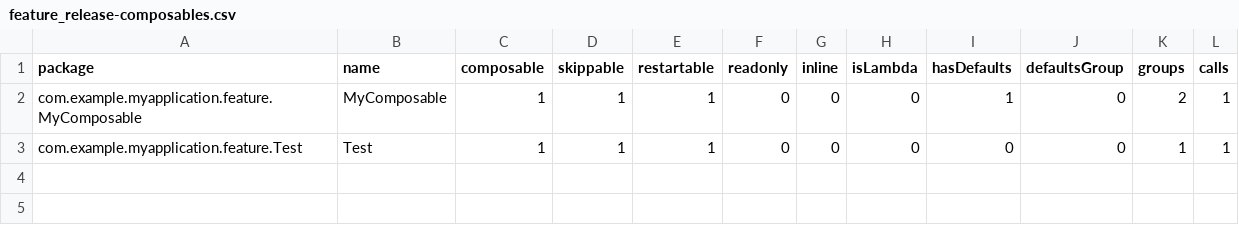
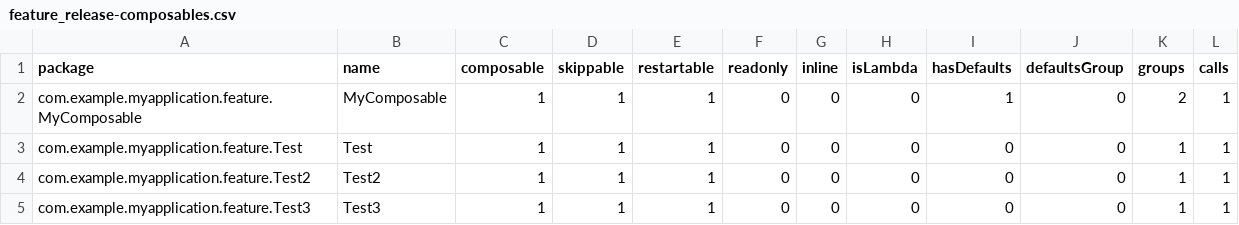
Before and after one commit to j-roskopf/ComposeGuard, a CSV file: sandbox-android-app/feature/compose_reports/feature_release-composables.csv, drawn as a sheet; the diff names each change by its address in the sheet, - before the commit and + after, or states it on an @@ line.

Commit message:
add support for report all on missing baseline behavior (#54)

```diff
--- a/sandbox-android-app/feature/compose_reports/feature_release-composables.csv
+++ b/sandbox-android-app/feature/compose_reports/feature_release-composables.csv
+row 4: com.example.myapplication.feature.Test2 | Test2 | 1 | 1 | 1 | 0 | 0 | 0 | 0 | 0 | 1 | 1
+row 5: com.example.myapplication.feature.Test3 | Test3 | 1 | 1 | 1 | 0 | 0 | 0 | 0 | 0 | 1 | 1
```
Also changed, not shown: 13 other files.
